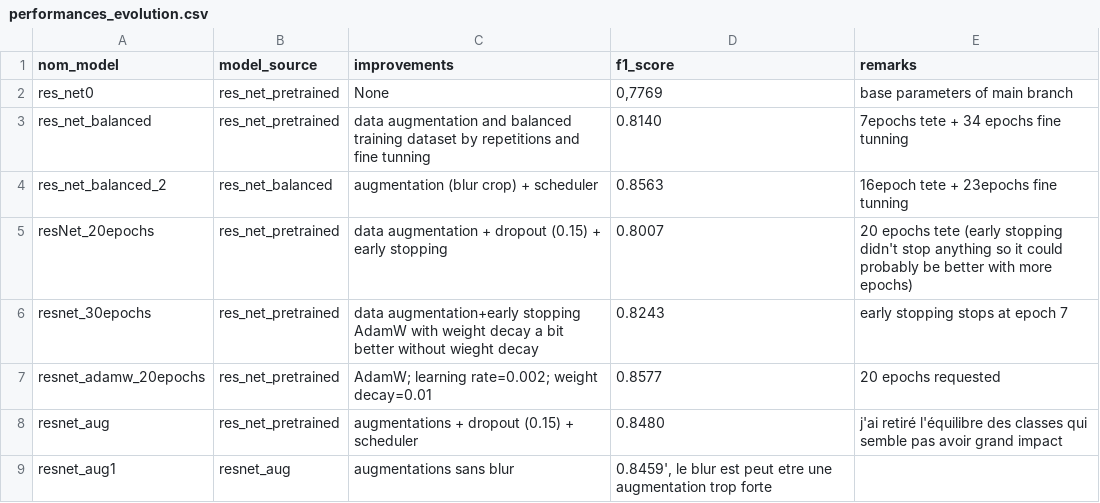
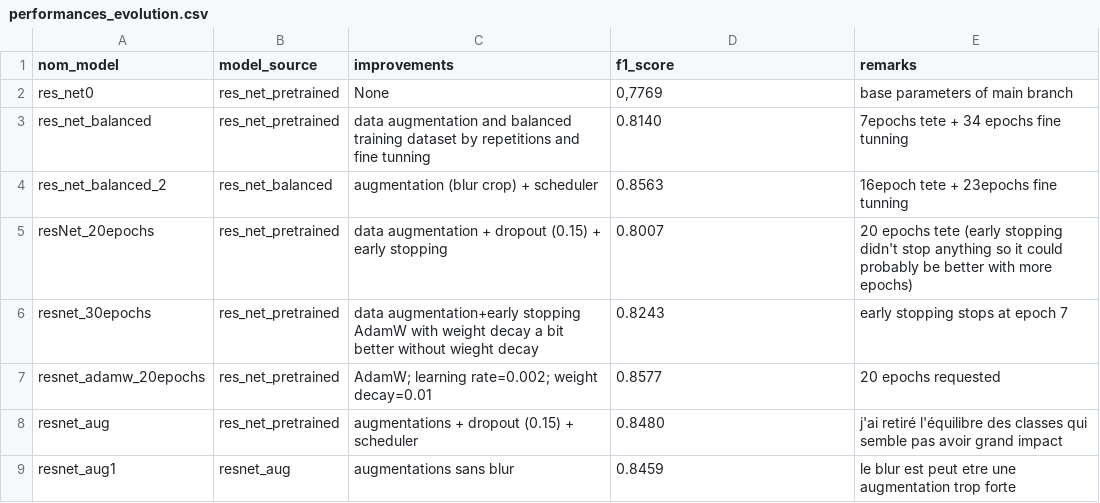
Before and after one commit to RDF-LAD/Projet_ANNDL, a CSV file: performance_results/performances_evolution.csv, drawn as a sheet.

Commit message:
fix typo

```diff
--- a/performance_results/performances_evolution.csv
+++ b/performance_results/performances_evolution.csv
@@ -8,3 +8,2 @@ resnet_adamw_20epochs,res_net_pretrained,"AdamW; learning rate=0.002; weight dec
 resnet_aug, res_net_pretrained, augmentations + dropout (0.15) + scheduler, "0.8480", j'ai retiré l'équilibre des classes qui semble pas avoir grand impact
-resnet_aug1, resnet_aug, augmentations sans blur, "0.8459', le blur est peut etre une augmentation trop forte
-
+resnet_aug1, resnet_aug, augmentations sans blur, "0.8459", le blur est peut etre une augmentation trop forte
```
